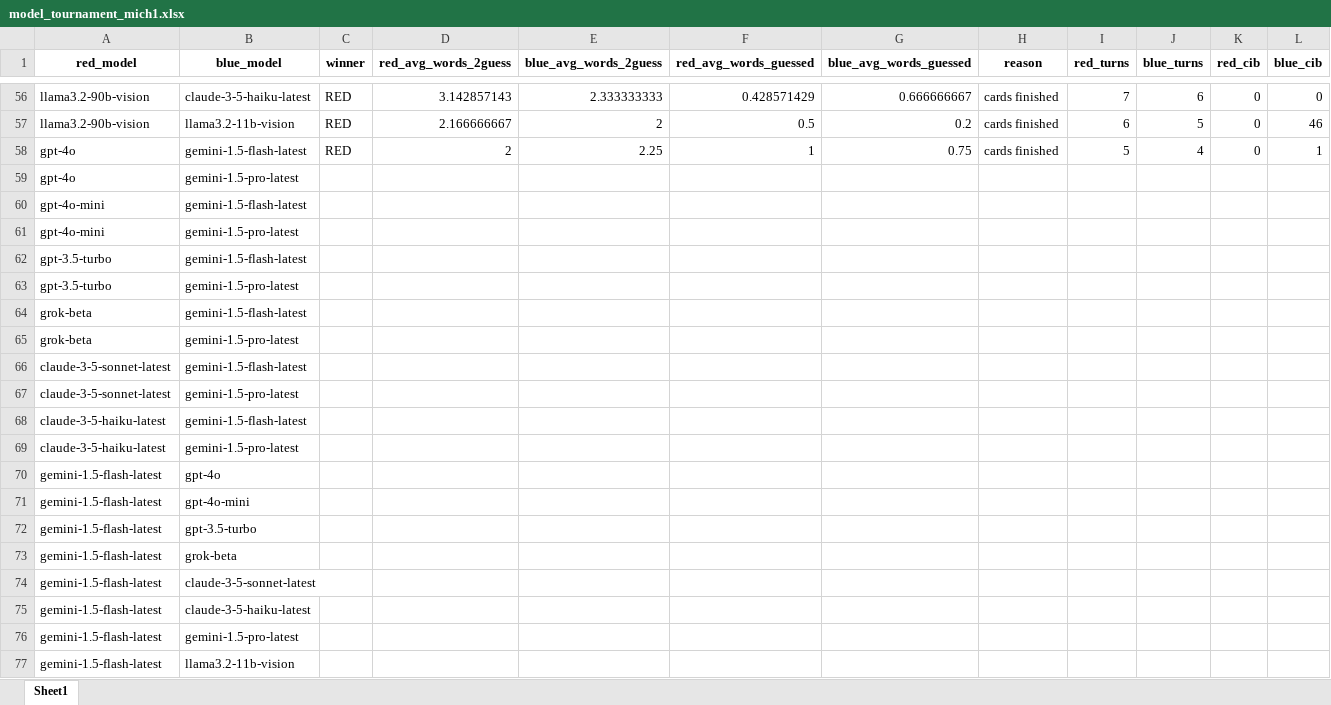
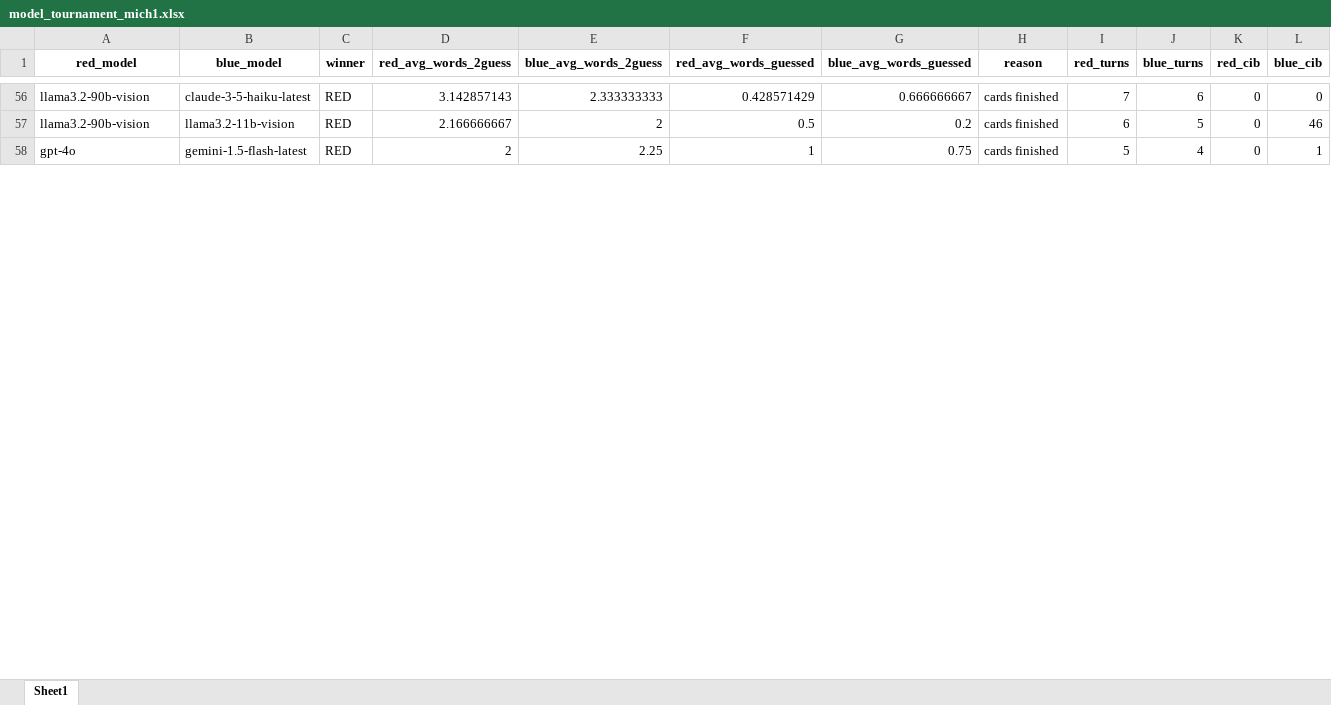
Before and after one commit to mich1803/Codenames-LLM, an Excel workbook: experiment_data/model_tournament/model_tournament_mich1.xlsx, sheet Sheet1, drawn as a sheet; only a part is shown, gaps mark what is left out; values as stored, in another font and other column widths than the file's, no borders; removed rows and columns are numbered as before the commit, all else as after; the diff covers the shown part only; the diff names each change by its address in the sheet, - before the commit and + after, or states it on an @@ line.

Commit message:
part1 tournament

```diff
--- a/experiment_data/model_tournament/model_tournament_mich1.xlsx (sheet Sheet1)
+++ b/experiment_data/model_tournament/model_tournament_mich1.xlsx (sheet Sheet1)
-row 59: gpt-4o | gemini-1.5-pro-latest
-row 60: gpt-4o-mini | gemini-1.5-flash-latest
-row 61: gpt-4o-mini | gemini-1.5-pro-latest
-row 62: gpt-3.5-turbo | gemini-1.5-flash-latest
-row 63: gpt-3.5-turbo | gemini-1.5-pro-latest
-row 64: grok-beta | gemini-1.5-flash-latest
-row 65: grok-beta | gemini-1.5-pro-latest
-row 66: claude-3-5-sonnet-latest | gemini-1.5-flash-latest
-row 67: claude-3-5-sonnet-latest | gemini-1.5-pro-latest
-row 68: claude-3-5-haiku-latest | gemini-1.5-flash-latest
-row 69: claude-3-5-haiku-latest | gemini-1.5-pro-latest
-row 70: gemini-1.5-flash-latest | gpt-4o
-row 71: gemini-1.5-flash-latest | gpt-4o-mini
-row 72: gemini-1.5-flash-latest | gpt-3.5-turbo
-row 73: gemini-1.5-flash-latest | grok-beta
-row 74: gemini-1.5-flash-latest | claude-3-5-sonnet-latest
-row 75: gemini-1.5-flash-latest | claude-3-5-haiku-latest
-row 76: gemini-1.5-flash-latest | gemini-1.5-pro-latest
-row 77: gemini-1.5-flash-latest | llama3.2-11b-vision
```
Also changed, not shown: 38 added rows and 19 removed rows elsewhere in this sheet, experiment_data/model_tournament/model_tournament_input.xlsx, 1 other file.
